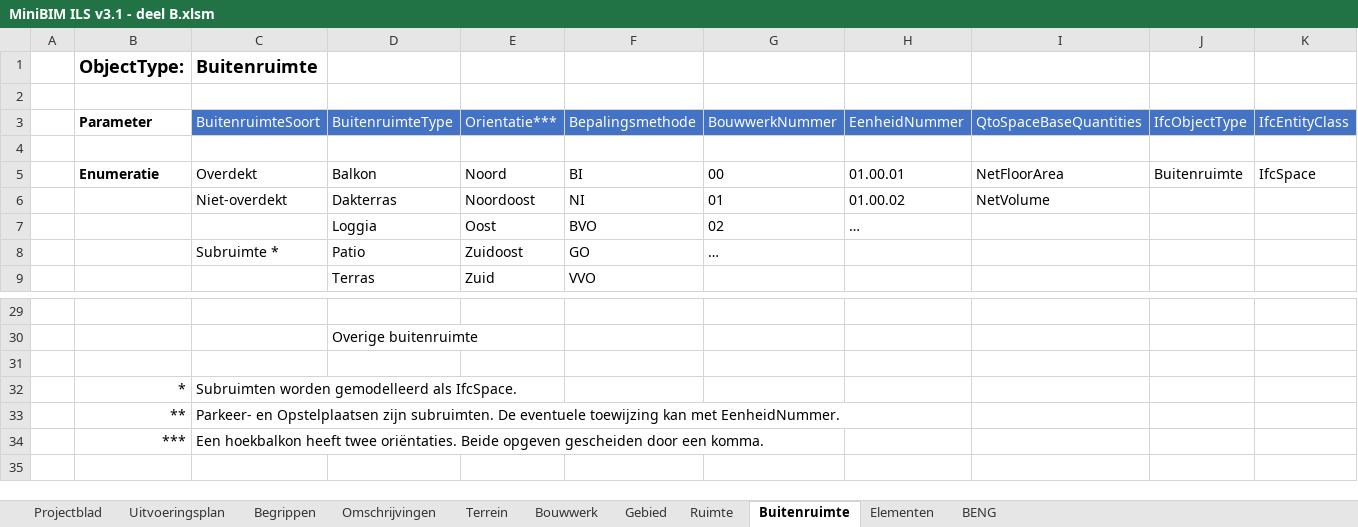
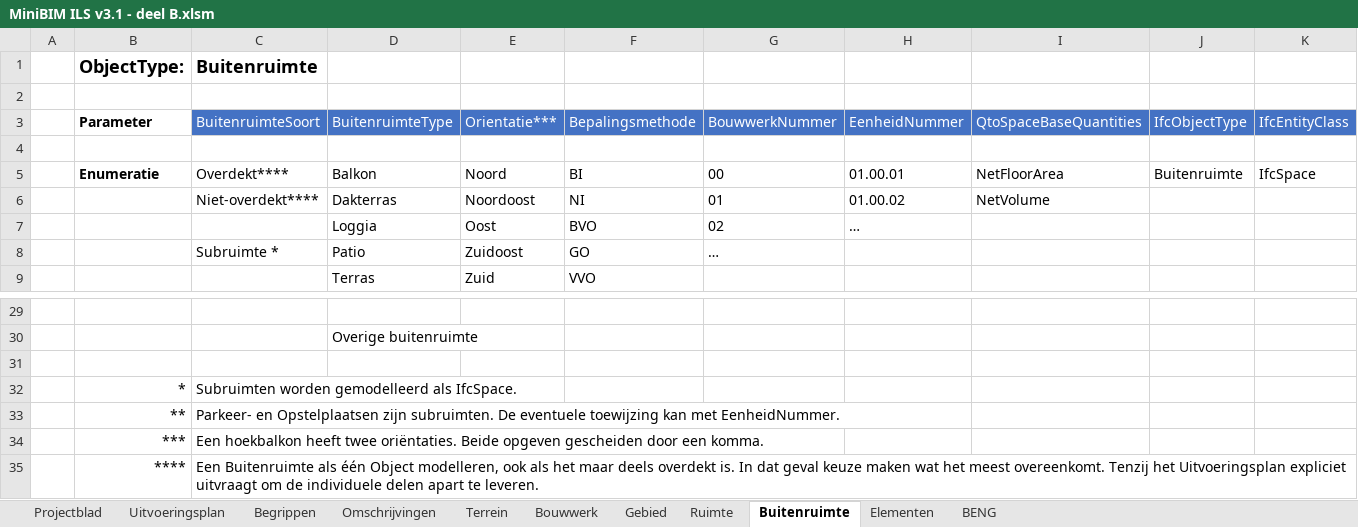
Before and after one commit to minimum-information-models/miniBIM-website, an Excel workbook: public/downloads/3.1/MiniBIM ILS v3.1 - deel B.xlsm, sheet Buitenruimte, drawn as a sheet; only a part is shown, gaps mark what is left out; values as stored, in another font and other column widths than the file's, no borders; table styles not drawn; rows hold the shown columns only; the diff names each change by its address in the sheet, - before the commit and + after, or states it on an @@ line.

Commit message:
Publish updated revision of 'deel B' for MiniBIM 3.1.

```diff
--- a/public/downloads/3.1/MiniBIM ILS v3.1 - deel B.xlsm (sheet Buitenruimte)
+++ b/public/downloads/3.1/MiniBIM ILS v3.1 - deel B.xlsm (sheet Buitenruimte)
-C5 (Buitenruimte): Overdekt
+C5 (Buitenruimte): Overdekt****
-C6 (Buitenruimte): Niet-overdekt
+C6 (Buitenruimte): Niet-overdekt****
+row 35:  | **** | Een Buitenruimte als één Object modelleren, ook als het maar deels overdekt is. In dat geval keuze maken wat het meest overeenkomt. Tenzij het Uitvoeringsplan expliciet uitvraagt om de individuele delen apart te leveren.
```
Also changed, not shown: sheet Gebied.
